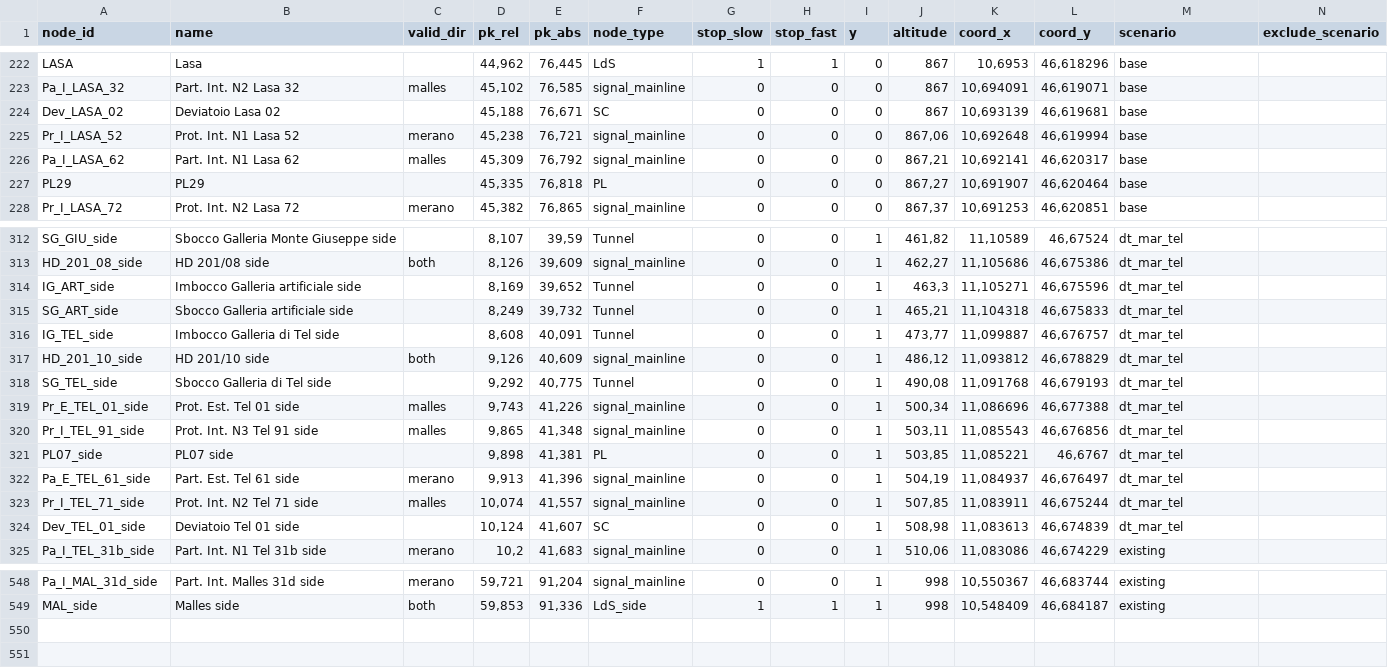
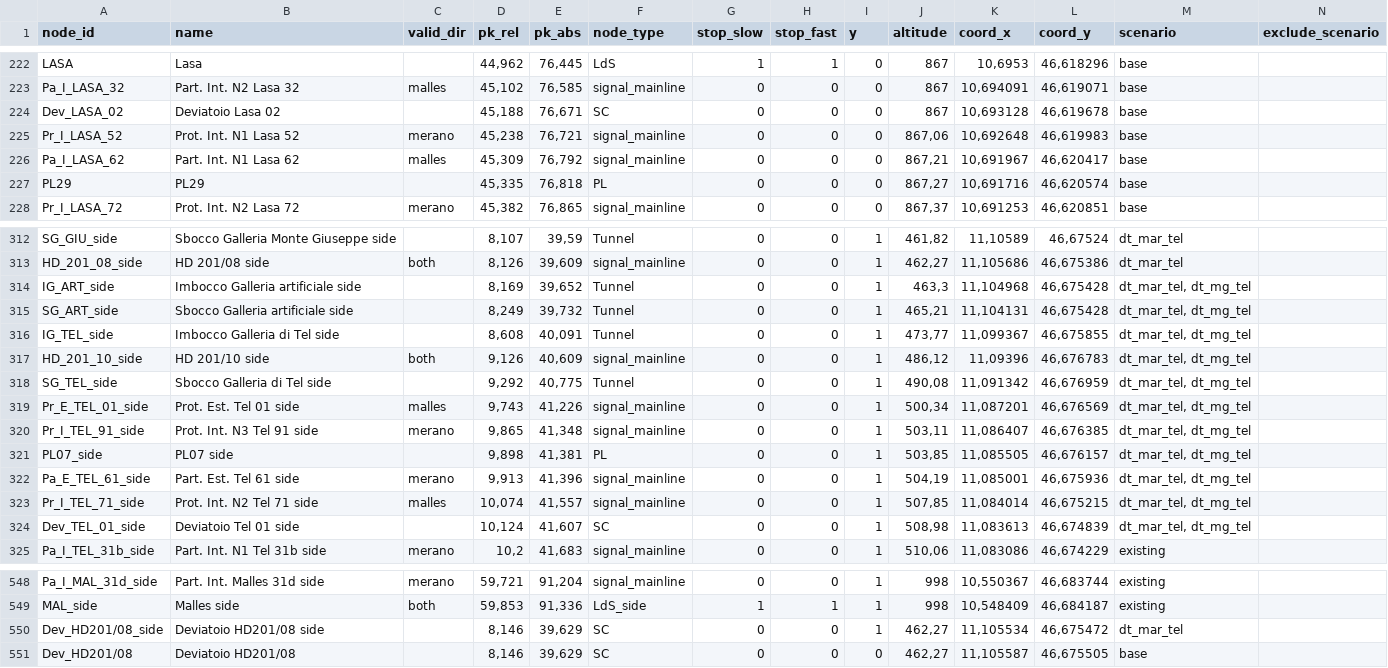
Before and after one commit to pepedigitale/AusbauVinschgau, a CSV file: infra_data/nodes.csv, drawn as a sheet; only a part is shown, gaps mark what is left out; the diff covers the shown part only.

```diff
--- a/infra_data/nodes.csv
+++ b/infra_data/nodes.csv
@@ -223,6 +223,6 @@ LASA;Lasa;;44,962;76,445;LdS;1;1;0;867;10,6953;46,618296;base;
 Pa_I_LASA_32;Part. Int. N2 Lasa 32;malles;45,102;76,585;signal_mainline;0;0;0;867;10,694091;46,619071;base;
-Dev_LASA_02;Deviatoio Lasa 02;;45,188;76,671;SC;0;0;0;867;10,693139;46,619681;base;
-Pr_I_LASA_52;Prot. Int. N1 Lasa 52;merano;45,238;76,721;signal_mainline;0;0;0;867,06;10,692648;46,619994;base;
-Pa_I_LASA_62;Part. Int. N1 Lasa 62;malles;45,309;76,792;signal_mainline;0;0;0;867,21;10,692141;46,620317;base;
-PL29;PL29;;45,335;76,818;PL;0;0;0;867,27;10,691907;46,620464;base;
+Dev_LASA_02;Deviatoio Lasa 02;;45,188;76,671;SC;0;0;0;867;10,693128;46,619678;base;
+Pr_I_LASA_52;Prot. Int. N1 Lasa 52;merano;45,238;76,721;signal_mainline;0;0;0;867,06;10,692648;46,619983;base;
+Pa_I_LASA_62;Part. Int. N1 Lasa 62;malles;45,309;76,792;signal_mainline;0;0;0;867,21;10,691967;46,620417;base;
+PL29;PL29;;45,335;76,818;PL;0;0;0;867,27;10,691716;46,620574;base;
 Pr_I_LASA_72;Prot. Int. N2 Lasa 72;merano;45,382;76,865;signal_mainline;0;0;0;867,37;10,691253;46,620851;base;
@@ -313,13 +313,13 @@ SG_GIU_side;Sbocco Galleria Monte Giuseppe side;;8,107;39,59;Tunnel;0;0;1;461,82
 HD_201_08_side;HD 201/08 side;both;8,126;39,609;signal_mainline;0;0;1;462,27;11,105686;46,675386;dt_mar_tel;
-IG_ART_side;Imbocco Galleria artificiale side;;8,169;39,652;Tunnel;0;0;1;463,3;11,105271;46,675596;dt_mar_tel;
-SG_ART_side;Sbocco Galleria artificiale side;;8,249;39,732;Tunnel;0;0;1;465,21;11,104318;46,675833;dt_mar_tel;
-IG_TEL_side;Imbocco Galleria di Tel side;;8,608;40,091;Tunnel;0;0;1;473,77;11,099887;46,676757;dt_mar_tel;
-HD_201_10_side;HD 201/10 side;both;9,126;40,609;signal_mainline;0;0;1;486,12;11,093812;46,678829;dt_mar_tel;
-SG_TEL_side;Sbocco Galleria di Tel side;;9,292;40,775;Tunnel;0;0;1;490,08;11,091768;46,679193;dt_mar_tel;
-Pr_E_TEL_01_side;Prot. Est. Tel 01 side;malles;9,743;41,226;signal_mainline;0;0;1;500,34;11,086696;46,677388;dt_mar_tel;
-Pr_I_TEL_91_side;Prot. Int. N3 Tel 91 side;malles;9,865;41,348;signal_mainline;0;0;1;503,11;11,085543;46,676856;dt_mar_tel;
-PL07_side;PL07 side;;9,898;41,381;PL;0;0;1;503,85;11,085221;46,6767;dt_mar_tel;
-Pa_E_TEL_61_side;Part. Est. Tel 61 side;merano;9,913;41,396;signal_mainline;0;0;1;504,19;11,084937;46,676497;dt_mar_tel;
-Pr_I_TEL_71_side;Prot. Int. N2 Tel 71 side;malles;10,074;41,557;signal_mainline;0;0;1;507,85;11,083911;46,675244;dt_mar_tel;
-Dev_TEL_01_side;Deviatoio Tel 01 side;;10,124;41,607;SC;0;0;1;508,98;11,083613;46,674839;dt_mar_tel;
+IG_ART_side;Imbocco Galleria artificiale side;;8,169;39,652;Tunnel;0;0;1;463,3;11,104968;46,675428;dt_mar_tel, dt_mg_tel;
+SG_ART_side;Sbocco Galleria artificiale side;;8,249;39,732;Tunnel;0;0;1;465,21;11,104131;46,675428;dt_mar_tel, dt_mg_tel;
+IG_TEL_side;Imbocco Galleria di Tel side;;8,608;40,091;Tunnel;0;0;1;473,77;11,099367;46,675855;dt_mar_tel, dt_mg_tel;
+HD_201_10_side;HD 201/10 side;both;9,126;40,609;signal_mainline;0;0;1;486,12;11,09396;46,676783;dt_mar_tel, dt_mg_tel;
+SG_TEL_side;Sbocco Galleria di Tel side;;9,292;40,775;Tunnel;0;0;1;490,08;11,091342;46,676959;dt_mar_tel, dt_mg_tel;
+Pr_E_TEL_01_side;Prot. Est. Tel 01 side;malles;9,743;41,226;signal_mainline;0;0;1;500,34;11,087201;46,676569;dt_mar_tel, dt_mg_tel;
+Pr_I_TEL_91_side;Prot. Int. N3 Tel 91 side;merano;9,865;41,348;signal_mainline;0;0;1;503,11;11,086407;46,676385;dt_mar_tel, dt_mg_tel;
+PL07_side;PL07 side;;9,898;41,381;PL;0;0;1;503,85;11,085505;46,676157;dt_mar_tel, dt_mg_tel;
+Pa_E_TEL_61_side;Part. Est. Tel 61 side;merano;9,913;41,396;signal_mainline;0;0;1;504,19;11,085001;46,675936;dt_mar_tel, dt_mg_tel;
+Pr_I_TEL_71_side;Prot. Int. N2 Tel 71 side;malles;10,074;41,557;signal_mainline;0;0;1;507,85;11,084014;46,675215;dt_mar_tel, dt_mg_tel;
+Dev_TEL_01_side;Deviatoio Tel 01 side;;10,124;41,607;SC;0;0;1;508,98;11,083613;46,674839;dt_mar_tel, dt_mg_tel;
 Pa_I_TEL_31b_side;Part. Int. N1 Tel 31b side;merano;10,2;41,683;signal_mainline;0;0;1;510,06;11,083086;46,674229;existing;
@@ -549 +549,3 @@ Pa_I_MAL_31d_side;Part. Int. Malles 31d side;merano;59,721;91,204;signal_mainlin
 MAL_side;Malles side;both;59,853;91,336;LdS_side;1;1;1;998;10,548409;46,684187;existing;
+Dev_HD201/08_side;Deviatoio HD201/08 side;;8,146;39,629;SC;0;0;1;462,27;11,105534;46,675472;dt_mar_tel;
+Dev_HD201/08;Deviatoio HD201/08;;8,146;39,629;SC;0;0;0;462,27;11,105587;46,675505;base;
```
Also changed, not shown: 110 edited cells elsewhere in this file, infra_data/edges.csv, 9 other files.
